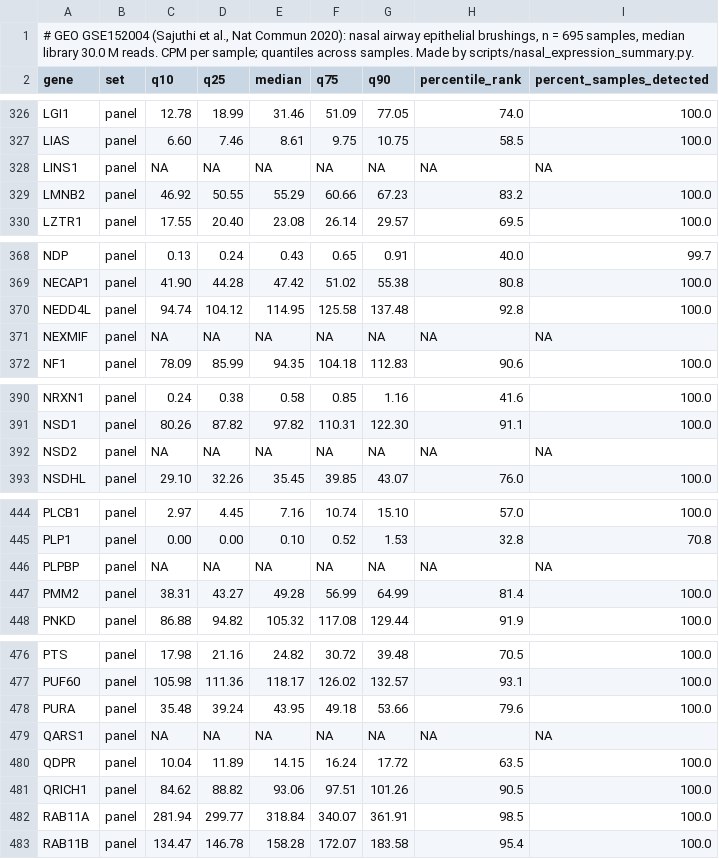
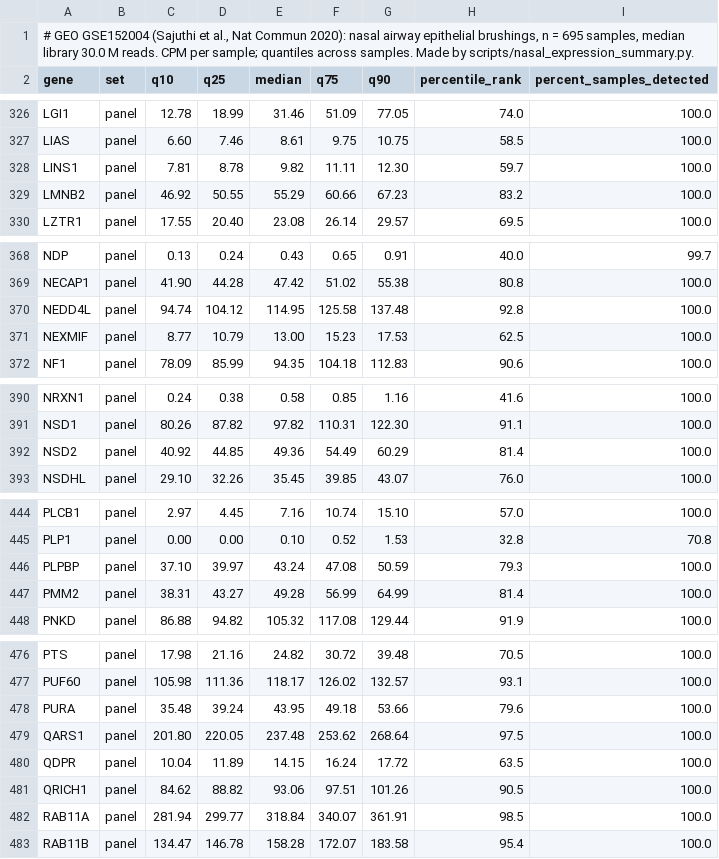
Before and after one commit to Max2W/TEQUILA-seq, a TSV file: TEQUILA_Epilepsy_Swab/public_data/nasal_gse152004_summary.tsv, drawn as a sheet; only a part is shown, gaps mark what is left out; the diff covers the shown part only.

```diff
--- a/TEQUILA_Epilepsy_Swab/public_data/nasal_gse152004_summary.tsv
+++ b/TEQUILA_Epilepsy_Swab/public_data/nasal_gse152004_summary.tsv
@@ -327,3 +327,3 @@ LGI1	panel	12.78	18.99	31.46	51.09	77.05	74.0	100.0
 LIAS	panel	6.60	7.46	8.61	9.75	10.75	58.5	100.0
-LINS1	panel	NA	NA	NA	NA	NA	NA	NA
+LINS1	panel	7.81	8.78	9.82	11.11	12.30	59.7	100.0
 LMNB2	panel	46.92	50.55	55.29	60.66	67.23	83.2	100.0
@@ -370,3 +370,3 @@ NECAP1	panel	41.90	44.28	47.42	51.02	55.38	80.8	100.0
 NEDD4L	panel	94.74	104.12	114.95	125.58	137.48	92.8	100.0
-NEXMIF	panel	NA	NA	NA	NA	NA	NA	NA
+NEXMIF	panel	8.77	10.79	13.00	15.23	17.53	62.5	100.0
 NF1	panel	78.09	85.99	94.35	104.18	112.83	90.6	100.0
@@ -391,3 +391,3 @@ NRXN1	panel	0.24	0.38	0.58	0.85	1.16	41.6	100.0
 NSD1	panel	80.26	87.82	97.82	110.31	122.30	91.1	100.0
-NSD2	panel	NA	NA	NA	NA	NA	NA	NA
+NSD2	panel	40.92	44.85	49.36	54.49	60.29	81.4	100.0
 NSDHL	panel	29.10	32.26	35.45	39.85	43.07	76.0	100.0
@@ -445,3 +445,3 @@ PLCB1	panel	2.97	4.45	7.16	10.74	15.10	57.0	100.0
 PLP1	panel	0.00	0.00	0.10	0.52	1.53	32.8	70.8
-PLPBP	panel	NA	NA	NA	NA	NA	NA	NA
+PLPBP	panel	37.10	39.97	43.24	47.08	50.59	79.3	100.0
 PMM2	panel	38.31	43.27	49.28	56.99	64.99	81.4	100.0
@@ -478,3 +478,3 @@ PUF60	panel	105.98	111.36	118.17	126.02	132.57	93.1	100.0
 PURA	panel	35.48	39.24	43.95	49.18	53.66	79.6	100.0
-QARS1	panel	NA	NA	NA	NA	NA	NA	NA
+QARS1	panel	201.80	220.05	237.48	253.62	268.64	97.5	100.0
 QDPR	panel	10.04	11.89	14.15	16.24	17.72	63.5	100.0
```
Also changed, not shown: 1 added row, 1 removed row and 35 edited cells elsewhere in this file, 15 other files.
